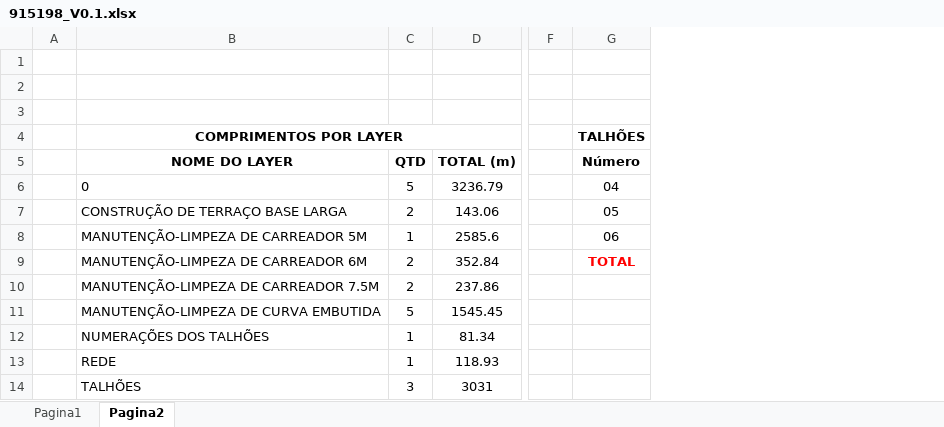
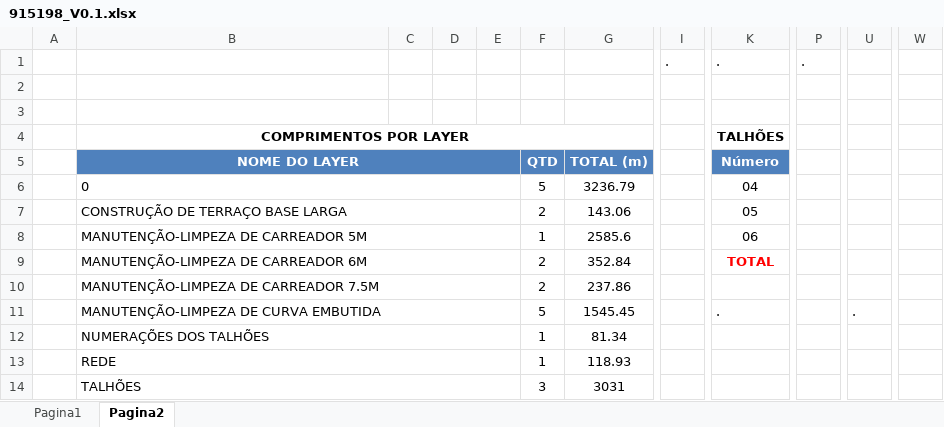
Before and after one commit to DiegoMurari/DXF-WEB, an Excel workbook: backend/output/915198_V0.1.xlsx, sheet Pagina2, drawn as a sheet; only a part is shown, gaps mark what is left out; values as stored, in another font and other column widths than the file's, no borders; charts and pictures not drawn; removed rows and columns are numbered as before the commit, all else as after; rows hold the shown columns only; the diff covers the shown part only; the diff names each change by its address in the sheet, - before the commit and + after, or states it on an @@ line.

```diff
--- a/backend/output/915198_V0.1.xlsx (sheet Pagina2)
+++ b/backend/output/915198_V0.1.xlsx (sheet Pagina2)
-column A, empty
+column A, empty
+column C, empty
+column D, empty
+column E, empty
-column F, empty
+column I, row 1: .
+column P, row 1: .
+column U, row 11: .
+column W, empty
-row 1: (empty)
+row 1:  |  |  |  |  |  |  | . | . | .
@@ B5 fill: none → #4F81BD, text colour: black → #FFFFFF @@
+B5:E5 merged
@@ F5:G5 fill: none → #4F81BD, text colour: black → #FFFFFF @@
@@ K5 fill: none → #4F81BD, text colour: black → #FFFFFF @@
+B6:E6 merged
+B7:E7 merged
+B8:E8 merged
+B9:E9 merged
+B10:E10 merged
+B11:E11 merged
-K11: (empty)
+K11: .
+B12:E12 merged
+B13:E13 merged
+B14:E14 merged
```
Also changed, not shown: 5 added rows, 4 removed rows, 8 added columns, 18 edited cells, cell formats and merged cells elsewhere in this sheet, sheet Pagina1, charts or pictures, backend/resources/excel/Planilha_template.xlsx, 33 other files.
